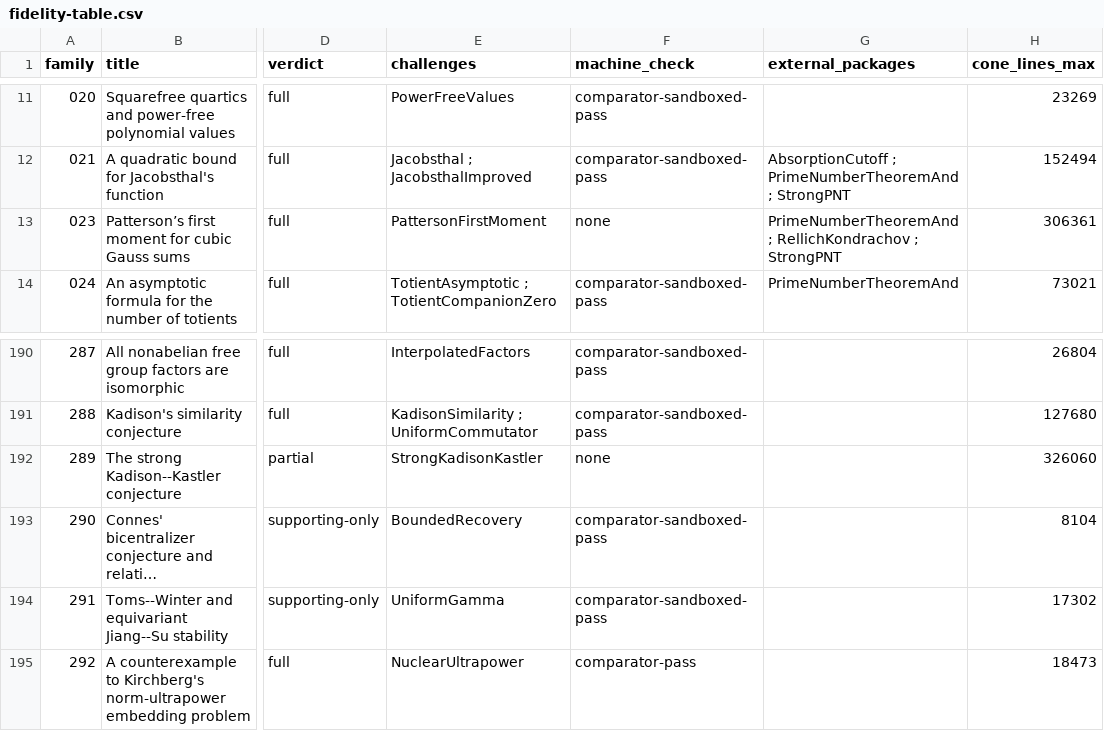
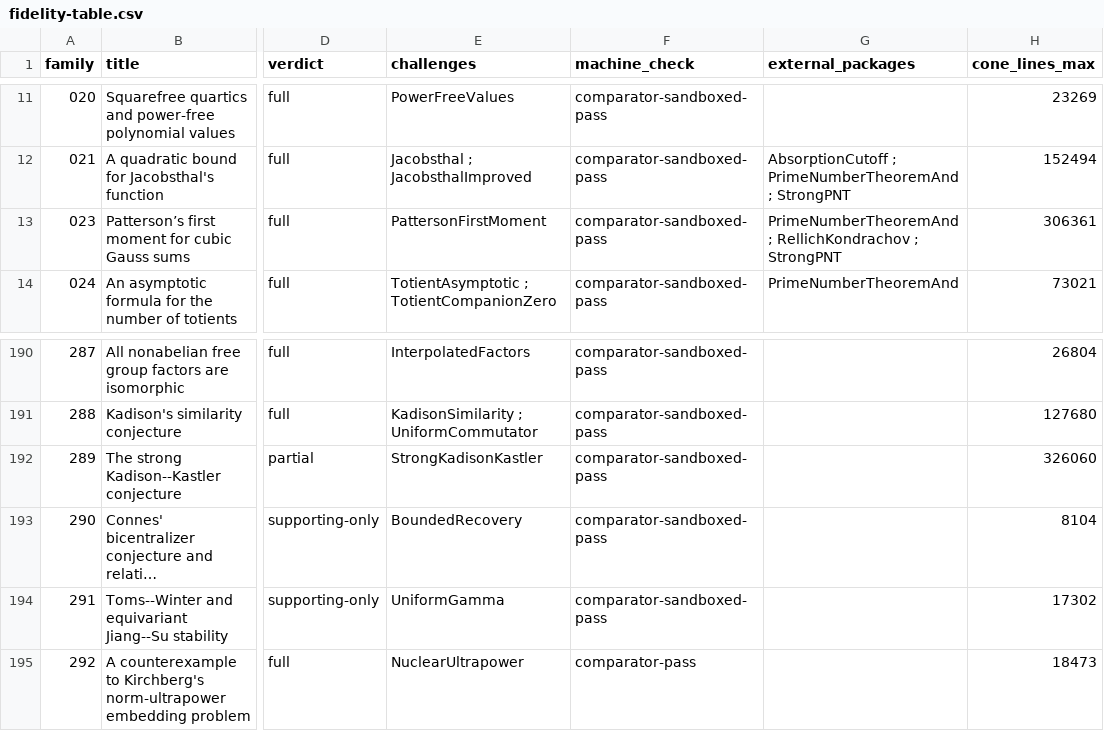
Before and after one commit to mathvet/mathvet, a CSV file: reviews/openai-math/fidelity-table.csv, drawn as a sheet; only a part is shown, gaps mark what is left out; long unchanged cells end in …; the diff names each change by its address in the sheet, - before the commit and + after, or states it on an @@ line.

```diff
--- a/reviews/openai-math/fidelity-table.csv
+++ b/reviews/openai-math/fidelity-table.csv
-F13 (machine_check): none
+F13 (machine_check): comparator-sandboxed-pass
-F192 (machine_check): none
+F192 (machine_check): comparator-sandboxed-pass
```
Also changed, not shown: reviews/openai-math/challenge-status.csv, 24 other files.
